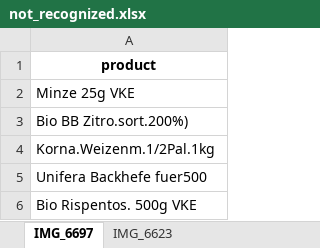
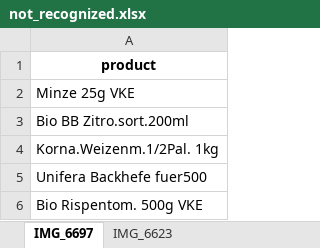
Before and after one commit to codesphere-cloud/large-language-example-app, an Excel workbook: not_recognized.xlsx, sheet IMG_6697, drawn as a sheet; values as stored, in another font and other column widths than the file's, no borders; the diff names each change by its address in the sheet, - before the commit and + after, or states it on an @@ line.

```diff
--- a/not_recognized.xlsx (sheet IMG_6697)
+++ b/not_recognized.xlsx (sheet IMG_6697)
-A3: Bio BB Zitro.sort.200%)
+A3: Bio BB Zitro.sort.200ml
-A4: Korna.Weizenm.1/2Pal.1kg
+A4: Korna.Weizenm.1/2Pal. 1kg
-A6: Bio Rispentos. 500g VKE
+A6: Bio Rispentom. 500g VKE
```
Also changed, not shown: sheet receipt30, other sheet tabs, grocery_mapping.xlsx, 7 other files.
